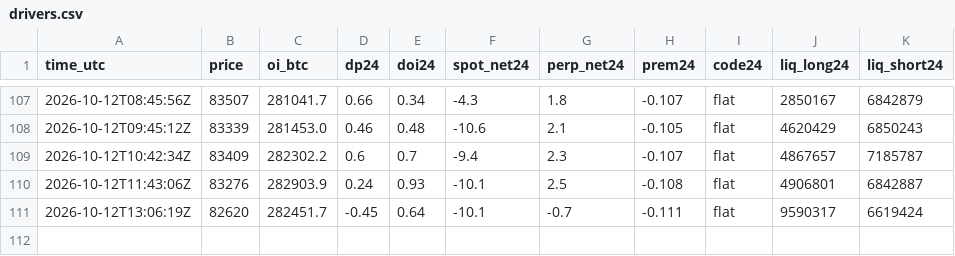
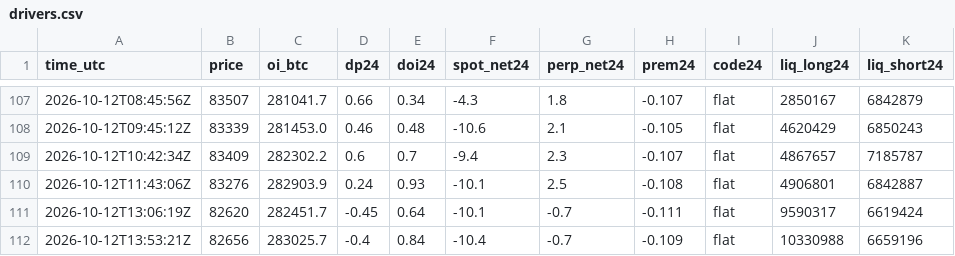
Before and after one commit to RinTue/sentiment, a CSV file: data/drivers.csv, drawn as a sheet; only a part is shown, gaps mark what is left out.

```diff
--- a/data/drivers.csv
+++ b/data/drivers.csv
@@ -111 +111,2 @@ time_utc,price,oi_btc,dp24,doi24,spot_net24,perp_net24,prem24,code24,liq_long24,
 2026-10-12T13:06:19Z,82620,282451.7,-0.45,0.64,-10.1,-0.7,-0.111,flat,9590317,6619424
+2026-10-12T13:53:21Z,82656,283025.7,-0.4,0.84,-10.4,-0.7,-0.109,flat,10330988,6659196
```
Also changed, not shown: data/composite.csv, data/history.csv, 7 other files.
